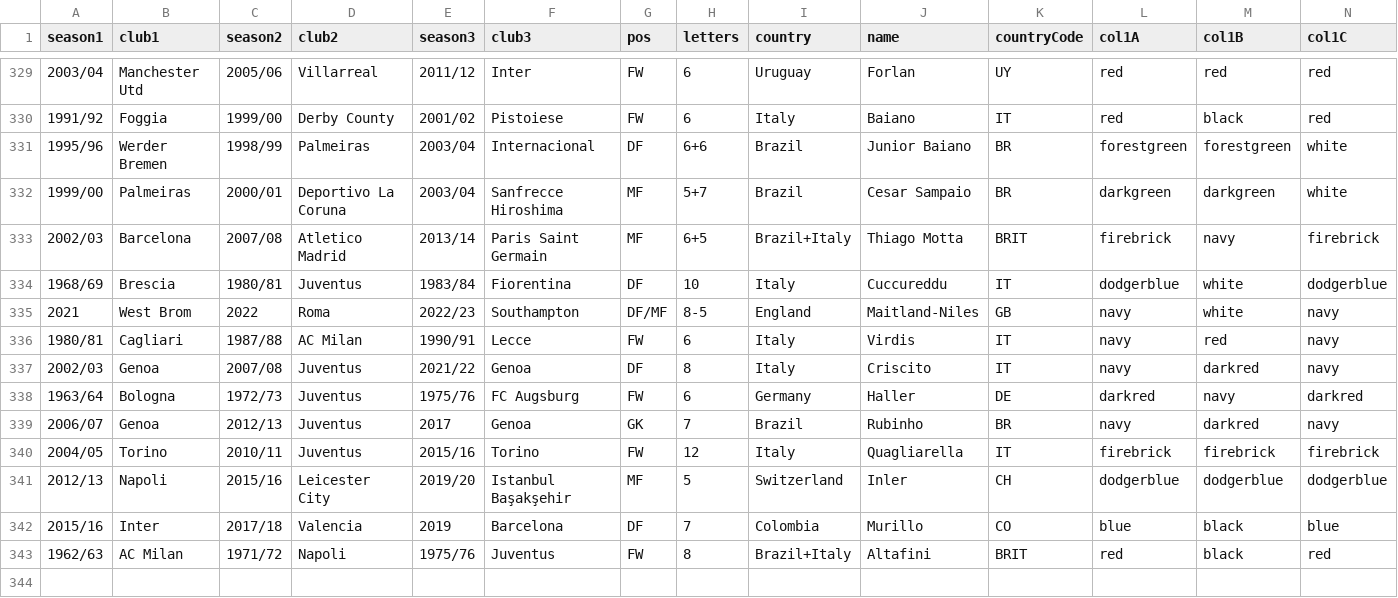
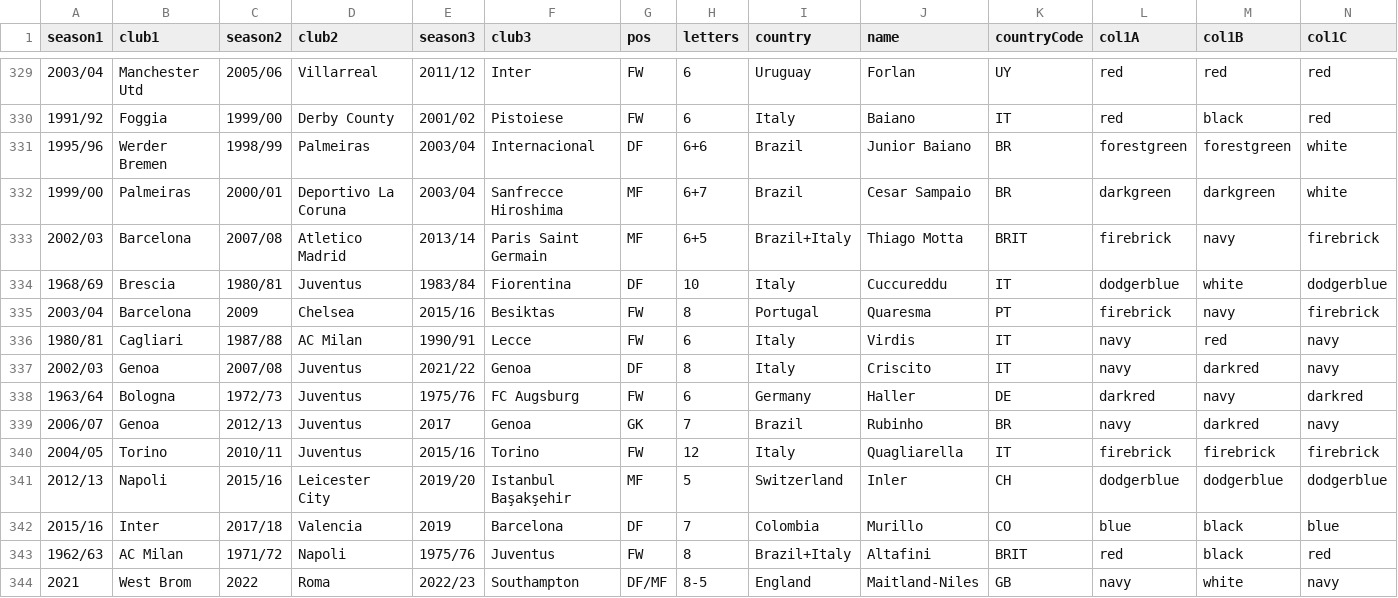
Before and after one commit to vitus81/transferl, a CSV file: lst.csv, drawn as a sheet; only a part is shown, gaps mark what is left out; rows hold the shown columns only; the diff names each change by its address in the sheet, - before the commit and + after, or states it on an @@ line.

Commit message:
Updated players list

```diff
--- a/lst.csv
+++ b/lst.csv
-H332 (letters): 5+7
+H332 (letters): 6+7
+row 335: 2003/04 | Barcelona | 2009 | Chelsea | 2015/16 | Besiktas | FW | 8 | Portugal | Quaresma | PT | firebrick | navy | firebrick
@@ row 335 moved to row 344: 2021 @@
```
